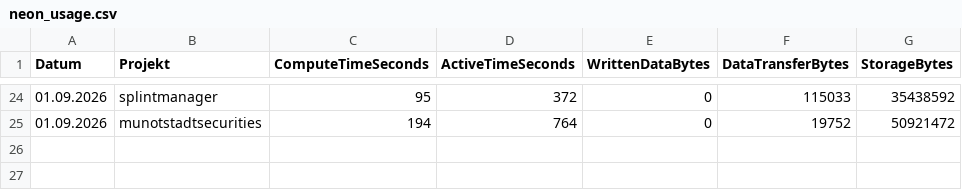
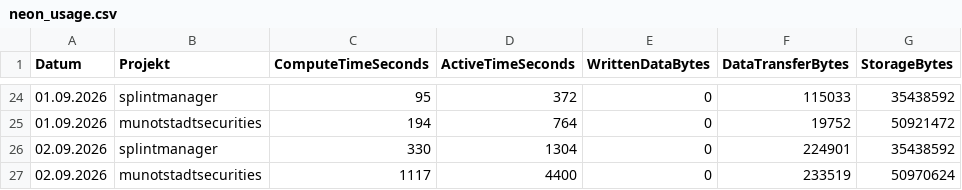
Before and after one commit to Munotstadt/db_admin, a CSV file: data/neon_usage.csv, drawn as a sheet; only a part is shown, gaps mark what is left out.

```diff
--- a/data/neon_usage.csv
+++ b/data/neon_usage.csv
@@ -25 +25,3 @@ Datum;Projekt;ComputeTimeSeconds;ActiveTimeSeconds;WrittenDataBytes;DataTransfer
 01.09.2026;munotstadtsecurities;194;764;0;19752;50921472
+02.09.2026;splintmanager;330;1304;0;224901;35438592
+02.09.2026;munotstadtsecurities;1117;4400;0;233519;50970624
```
